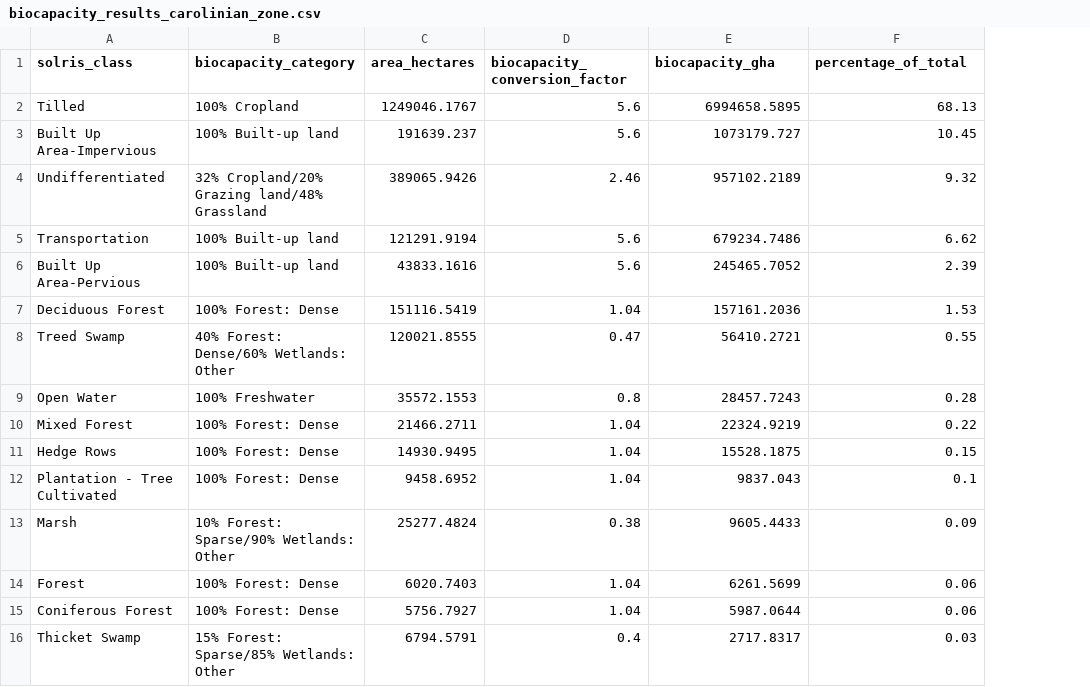
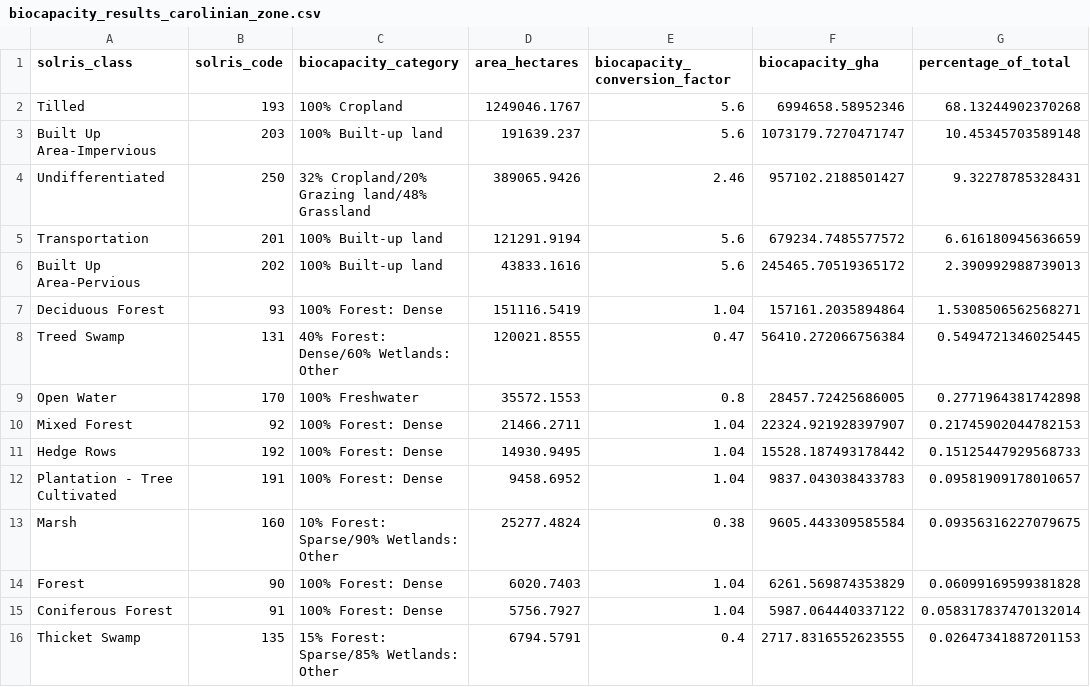
Before and after one commit to WangNatalie/dzcibimpact, a CSV file: Data Processing/biocapacity/biocapacity_results_carolinian_zone.csv, drawn as a sheet; only a part is shown; addresses are those after the commit; the diff covers the shown part only; the diff names each change by its address in the sheet, - before the commit and + after, or states it on an @@ line.

```diff
--- a/Data Processing/biocapacity/biocapacity_results_carolinian_zone.csv
+++ b/Data Processing/biocapacity/biocapacity_results_carolinian_zone.csv
+column B (solris_code), rows 2-16: 193 | 203 | 250 | 201 | 202 | 93 | 131 | 170 | 92 | 192 | 191 | 160 | 90 | 91 | 135
-F2 (biocapacity_gha): 6994658.5895
+F2 (biocapacity_gha): 6994658.58952346
-G2 (percentage_of_total): 68.13
+G2 (percentage_of_total): 68.13244902370268
-F3 (biocapacity_gha): 1073179.727
+F3 (biocapacity_gha): 1073179.7270471747
-G3 (percentage_of_total): 10.45
+G3 (percentage_of_total): 10.45345703589148
-F4 (biocapacity_gha): 957102.2189
+F4 (biocapacity_gha): 957102.2188501427
-G4 (percentage_of_total): 9.32
+G4 (percentage_of_total): 9.32278785328431
-F5 (biocapacity_gha): 679234.7486
+F5 (biocapacity_gha): 679234.7485577572
-G5 (percentage_of_total): 6.62
+G5 (percentage_of_total): 6.616180945636659
-F6 (biocapacity_gha): 245465.7052
+F6 (biocapacity_gha): 245465.70519365172
-G6 (percentage_of_total): 2.39
+G6 (percentage_of_total): 2.390992988739013
-F7 (biocapacity_gha): 157161.2036
+F7 (biocapacity_gha): 157161.2035894864
-G7 (percentage_of_total): 1.53
+G7 (percentage_of_total): 1.5308506562568271
-F8 (biocapacity_gha): 56410.2721
+F8 (biocapacity_gha): 56410.272066756384
-G8 (percentage_of_total): 0.55
+G8 (percentage_of_total): 0.5494721346025445
-F9 (biocapacity_gha): 28457.7243
+F9 (biocapacity_gha): 28457.72425686005
-G9 (percentage_of_total): 0.28
+G9 (percentage_of_total): 0.2771964381742898
-F10 (biocapacity_gha): 22324.9219
+F10 (biocapacity_gha): 22324.921928397907
-G10 (percentage_of_total): 0.22
+G10 (percentage_of_total): 0.21745902044782153
-F11 (biocapacity_gha): 15528.1875
+F11 (biocapacity_gha): 15528.187493178442
-G11 (percentage_of_total): 0.15
+G11 (percentage_of_total): 0.15125447929568733
-F12 (biocapacity_gha): 9837.043
+F12 (biocapacity_gha): 9837.043038433783
-G12 (percentage_of_total): 0.1
+G12 (percentage_of_total): 0.09581909178010657
-F13 (biocapacity_gha): 9605.4433
+F13 (biocapacity_gha): 9605.443309585584
-G13 (percentage_of_total): 0.09
+G13 (percentage_of_total): 0.09356316227079675
-F14 (biocapacity_gha): 6261.5699
+F14 (biocapacity_gha): 6261.569874353829
-G14 (percentage_of_total): 0.06
+G14 (percentage_of_total): 0.06099169599381828
-F15 (biocapacity_gha): 5987.0644
+F15 (biocapacity_gha): 5987.064440337122
-G15 (percentage_of_total): 0.06
+G15 (percentage_of_total): 0.058317837470132014
-F16 (biocapacity_gha): 2717.8317
+F16 (biocapacity_gha): 2717.8316552623555
-G16 (percentage_of_total): 0.03
+G16 (percentage_of_total): 0.02647341887201153
```
Also changed, not shown: 18 edited cells elsewhere in this file, Data Processing/aesthetic_quality/aesthetic_quality_results_carolinian_zone.csv, Data Processing/carbon_sequestration/carbon_sequestration_results_carolinian_zone.csv, 10 other files.
